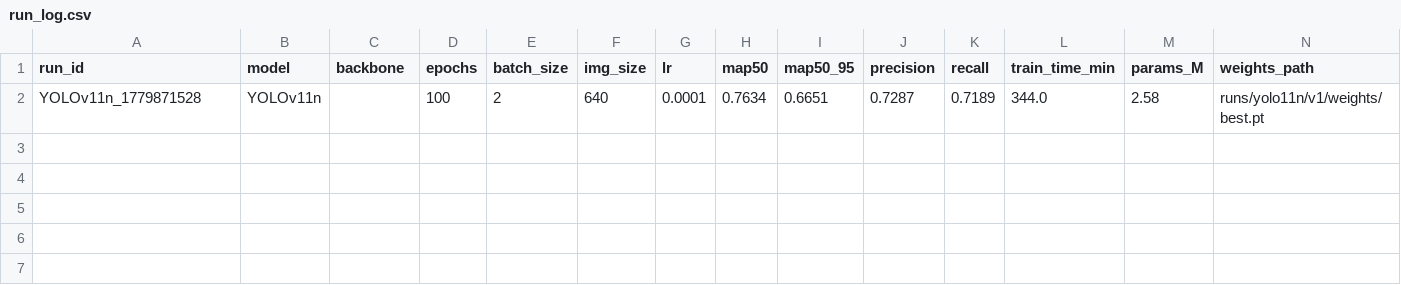
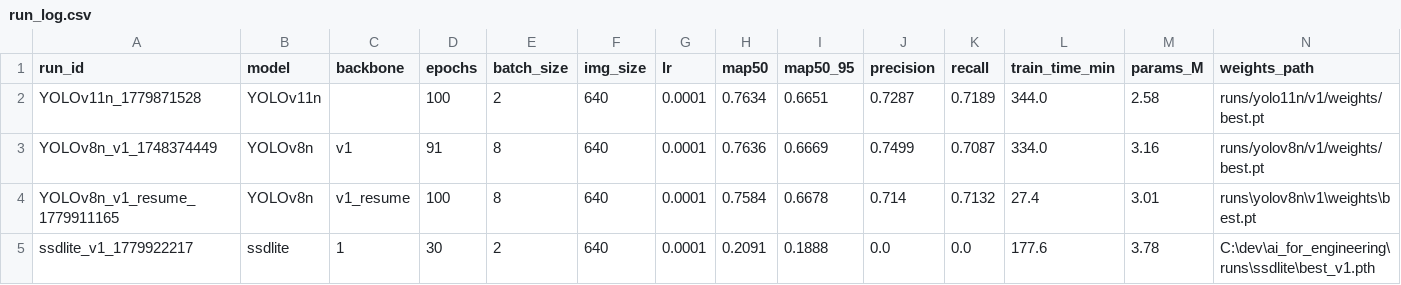
Before and after one commit to tylsee/ai_for_engineering, a CSV file: runs/run_log.csv, drawn as a sheet; only a part is shown; rows hold the shown columns only; the diff names each change by its address in the sheet, - before the commit and + after, or states it on an @@ line.

```diff
--- a/runs/run_log.csv
+++ b/runs/run_log.csv
+row 3: YOLOv8n_v1_1748374449 | YOLOv8n | v1 | 91 | 8 | 640 | 0.0001 | 0.7636 | 0.6669 | 0.7499 | 0.7087 | 334.0 | 3.16 | runs/yolov8n/v1/weights/best.pt
+row 4: YOLOv8n_v1_resume_1779911165 | YOLOv8n | v1_resume | 100 | 8 | 640 | 0.0001 | 0.7584 | 0.6678 | 0.714 | 0.7132 | 27.4 | 3.01 | runs\yolov8n\v1\weights\best.pt
+row 5: ssdlite_v1_1779922217 | ssdlite | 1 | 30 | 2 | 640 | 0.0001 | 0.2091 | 0.1888 | 0.0 | 0.0 | 177.6 | 3.78 | C:\dev\ai_for_engineering\runs\ssdlite\best_v1.pth
```
Also changed, not shown: 34 other files.
